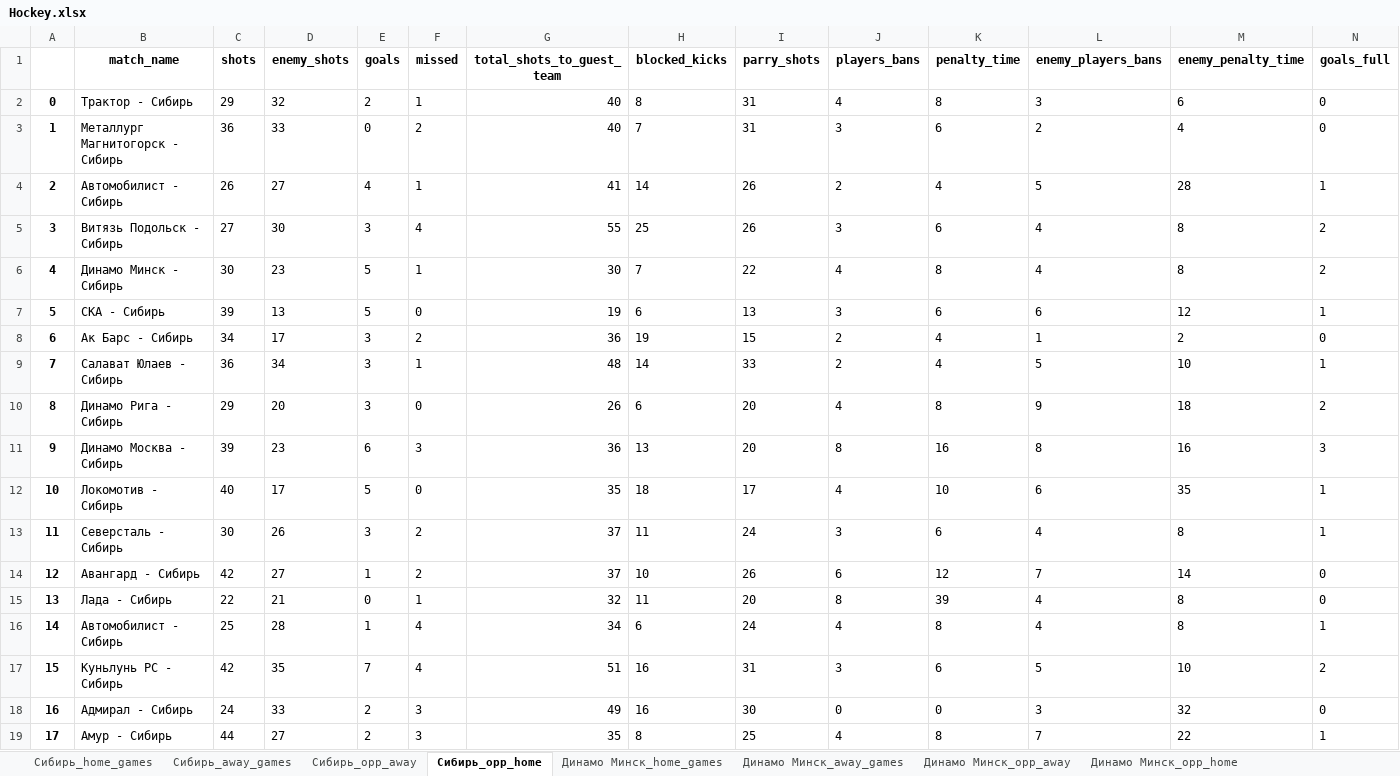
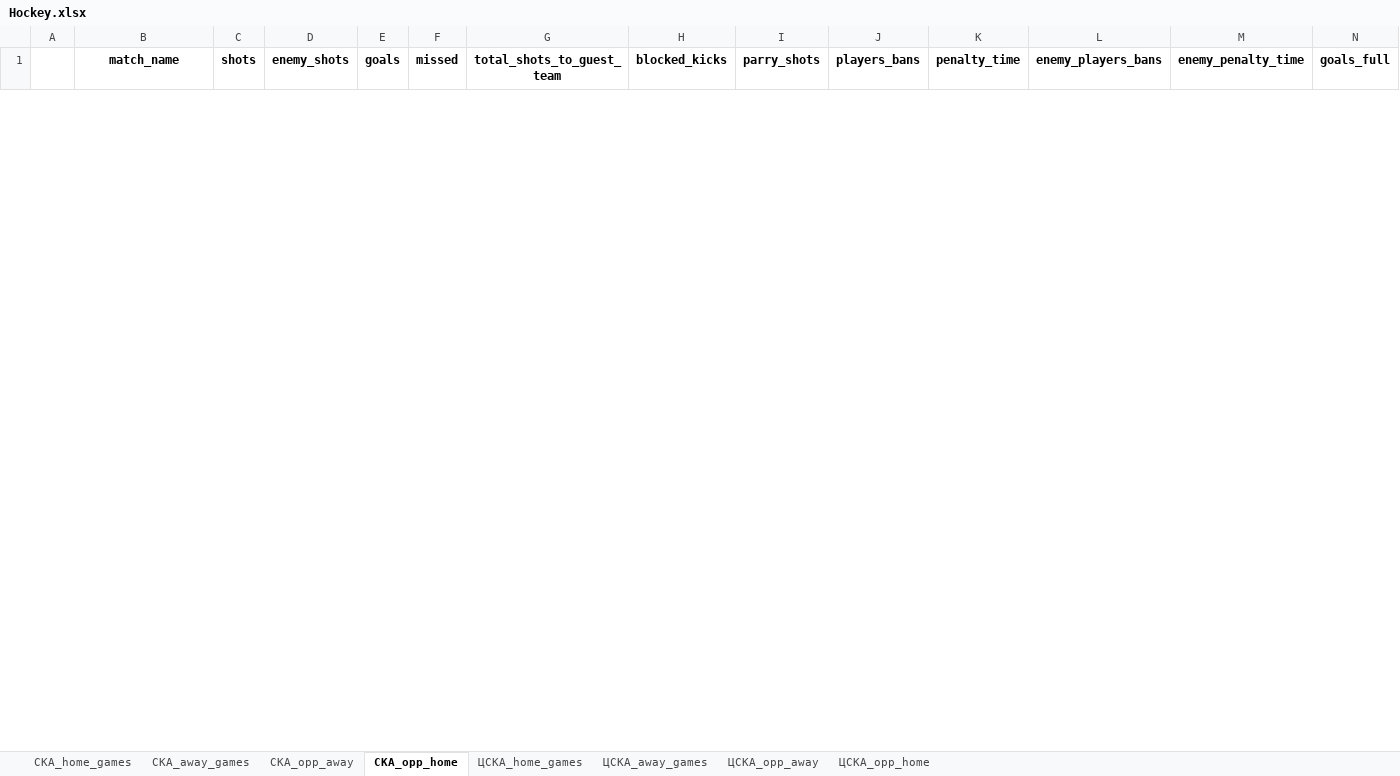
Before and after one commit to Korobych/SportPredictTask, an Excel workbook: back/Hockey.xlsx, sheet СКА_opp_home, drawn as a sheet; only a part is shown; values as stored, in another font and other column widths than the file's, no borders; removed rows and columns are numbered as before the commit, all else as after; rows hold the shown columns only; the diff covers the shown part only; the diff names each change by its address in the sheet, - before the commit and + after, or states it on an @@ line.

```diff
--- a/back/Hockey.xlsx (sheet СКА_opp_home)
+++ b/back/Hockey.xlsx (sheet СКА_opp_home)
-sheet tab: Сибирь_home_games
+sheet tab: СКА_home_games
-sheet tab: Сибирь_away_games
+sheet tab: СКА_away_games
-sheet tab: Сибирь_opp_away
+sheet tab: СКА_opp_away
-sheet tab: Сибирь_opp_home
+sheet tab: СКА_opp_home
-sheet tab: Динамо Минск_home_games
+sheet tab: ЦСКА_home_games
-sheet tab: Динамо Минск_away_games
+sheet tab: ЦСКА_away_games
-sheet tab: Динамо Минск_opp_away
+sheet tab: ЦСКА_opp_away
-sheet tab: Динамо Минск_opp_home
+sheet tab: ЦСКА_opp_home
-row 2: 0 | Трактор - Сибирь | 29 | 32 | 2 | 1 | 40 | 8 | 31 | 4 | 8 | 3 | 6 | 0
-row 3: 1 | Металлург Магнитогорск - Сибирь | 36 | 33 | 0 | 2 | 40 | 7 | 31 | 3 | 6 | 2 | 4 | 0
-row 4: 2 | Автомобилист - Сибирь | 26 | 27 | 4 | 1 | 41 | 14 | 26 | 2 | 4 | 5 | 28 | 1
-row 5: 3 | Витязь Подольск - Сибирь | 27 | 30 | 3 | 4 | 55 | 25 | 26 | 3 | 6 | 4 | 8 | 2
-row 6: 4 | Динамо Минск - Сибирь | 30 | 23 | 5 | 1 | 30 | 7 | 22 | 4 | 8 | 4 | 8 | 2
-row 7: 5 | СКА - Сибирь | 39 | 13 | 5 | 0 | 19 | 6 | 13 | 3 | 6 | 6 | 12 | 1
-row 8: 6 | Ак Барс - Сибирь | 34 | 17 | 3 | 2 | 36 | 19 | 15 | 2 | 4 | 1 | 2 | 0
-row 9: 7 | Салават Юлаев - Сибирь | 36 | 34 | 3 | 1 | 48 | 14 | 33 | 2 | 4 | 5 | 10 | 1
-row 10: 8 | Динамо Рига - Сибирь | 29 | 20 | 3 | 0 | 26 | 6 | 20 | 4 | 8 | 9 | 18 | 2
-row 11: 9 | Динамо Москва - Сибирь | 39 | 23 | 6 | 3 | 36 | 13 | 20 | 8 | 16 | 8 | 16 | 3
-row 12: 10 | Локомотив - Сибирь | 40 | 17 | 5 | 0 | 35 | 18 | 17 | 4 | 10 | 6 | 35 | 1
-row 13: 11 | Северсталь - Сибирь | 30 | 26 | 3 | 2 | 37 | 11 | 24 | 3 | 6 | 4 | 8 | 1
-row 14: 12 | Авангард - Сибирь | 42 | 27 | 1 | 2 | 37 | 10 | 26 | 6 | 12 | 7 | 14 | 0
-row 15: 13 | Лада - Сибирь | 22 | 21 | 0 | 1 | 32 | 11 | 20 | 8 | 39 | 4 | 8 | 0
-row 16: 14 | Автомобилист - Сибирь | 25 | 28 | 1 | 4 | 34 | 6 | 24 | 4 | 8 | 4 | 8 | 1
-row 17: 15 | Куньлунь РС - Сибирь | 42 | 35 | 7 | 4 | 51 | 16 | 31 | 3 | 6 | 5 | 10 | 2
-row 18: 16 | Адмирал - Сибирь | 24 | 33 | 2 | 3 | 49 | 16 | 30 | 0 | 0 | 3 | 32 | 0
-row 19: 17 | Амур - Сибирь | 44 | 27 | 2 | 3 | 35 | 8 | 25 | 4 | 8 | 7 | 22 | 1
```
Also changed, not shown: 15 added rows elsewhere in this sheet, sheet ЦСКА_away_games, sheet ЦСКА_opp_home, sheet СКА_away_games, sheet СКА_home_games, sheet СКА_opp_away, sheet ЦСКА_home_games, 1 more sheet, 3 other files.
